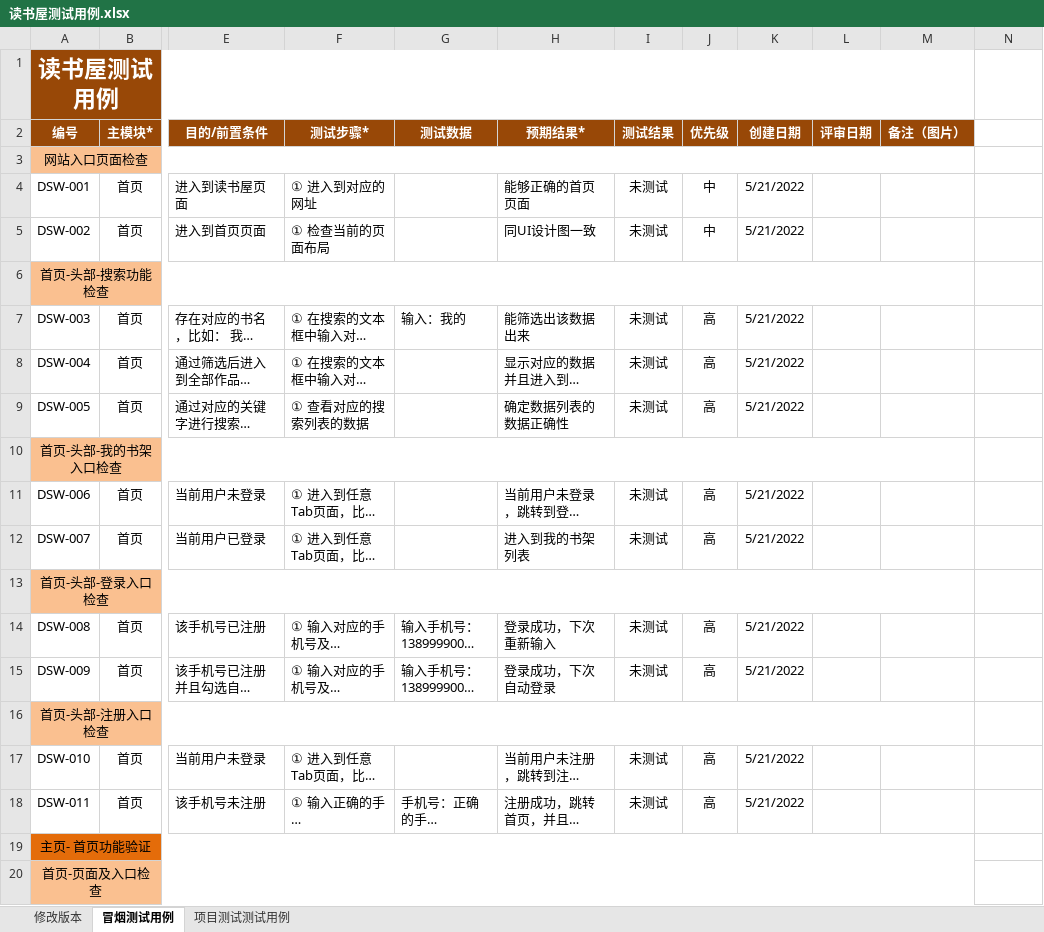
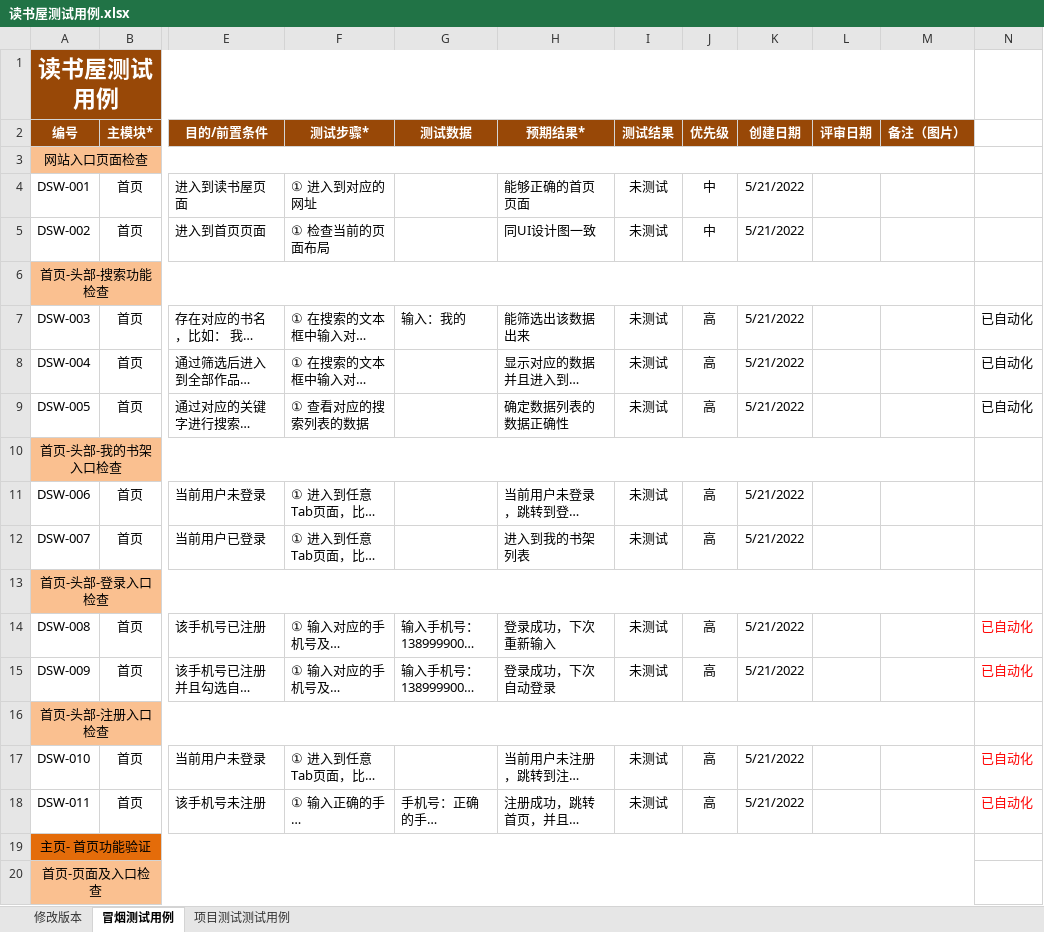
Before and after one commit to zxc123620/webframework, an Excel workbook: temp/读书屋测试用例.xlsx, sheet 冒烟测试用例, drawn as a sheet; only a part is shown, gaps mark what is left out; long unchanged cells end in …; values as stored, in another font and other column widths than the file's, no borders; conditional formats not drawn; the diff names each change by its address in the sheet, - before the commit and + after, or states it on an @@ line.

```diff
--- a/temp/读书屋测试用例.xlsx (sheet 冒烟测试用例)
+++ b/temp/读书屋测试用例.xlsx (sheet 冒烟测试用例)
-N7:N9: (empty)
+N7:N9: 已自动化
-N14:N15: (empty)
+N14:N15: 已自动化
-N17:N18: (empty)
+N17:N18: 已自动化
```
Also changed, not shown: sheet 项目测试测试用例, 31 other files.
